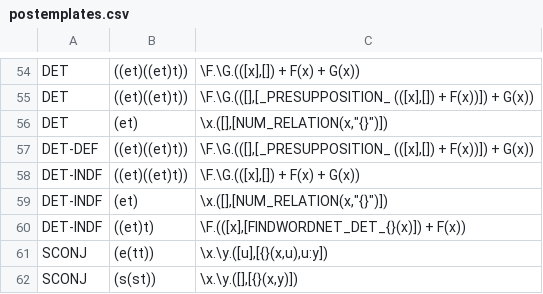
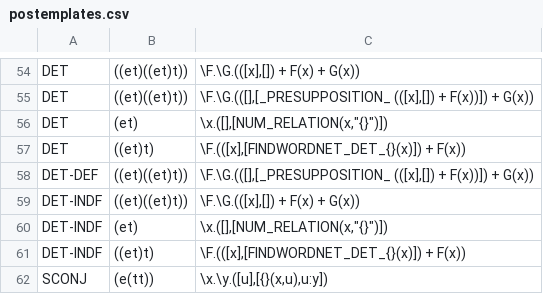
Before and after one commit to McGill-NLP/ud-to-meaning, a CSV file: postemplates.csv, drawn as a sheet; only a part is shown, gaps mark what is left out; the shorter side is filled out with more unchanged rows.

Commit message:
another bug fix in postemplates det

```diff
--- a/postemplates.csv
+++ b/postemplates.csv
@@ -56,2 +56,3 @@ DET	((et)((et)t))	\F.\G.(([],[_PRESUPPOSITION_ (([x],[]) + F(x))]) + G(x))
 DET	(et)	\x.([],[NUM_RELATION(x,"{}")])
+DET	((et)t)	\F.(([x],[FINDWORDNET_DET_{}(x)]) + F(x))
 DET-DEF	((et)((et)t))	\F.\G.(([],[_PRESUPPOSITION_ (([x],[]) + F(x))]) + G(x))
```
